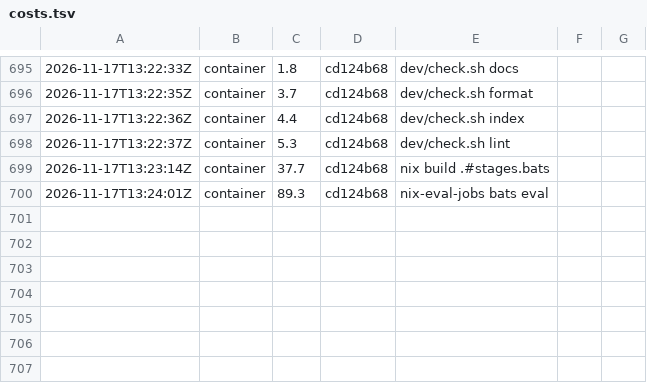
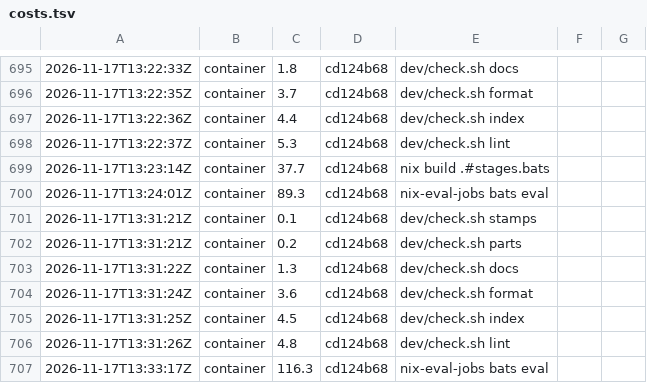
Before and after one commit to Kompismoln/o11n, a TSV file: dev/costs.tsv, drawn as a sheet; only a part is shown, gaps mark what is left out.

```diff
--- a/dev/costs.tsv
+++ b/dev/costs.tsv
@@ -700 +700,8 @@
 2026-11-17T13:24:01Z	container	89.3	cd124b68	nix-eval-jobs bats eval
+2026-11-17T13:31:21Z	container	0.1	cd124b68	dev/check.sh stamps
+2026-11-17T13:31:21Z	container	0.2	cd124b68	dev/check.sh parts
+2026-11-17T13:31:22Z	container	1.3	cd124b68	dev/check.sh docs
+2026-11-17T13:31:24Z	container	3.6	cd124b68	dev/check.sh format
+2026-11-17T13:31:25Z	container	4.5	cd124b68	dev/check.sh index
+2026-11-17T13:31:26Z	container	4.8	cd124b68	dev/check.sh lint
+2026-11-17T13:33:17Z	container	116.3	cd124b68	nix-eval-jobs bats eval
```
Also changed, not shown: 10 other files.
